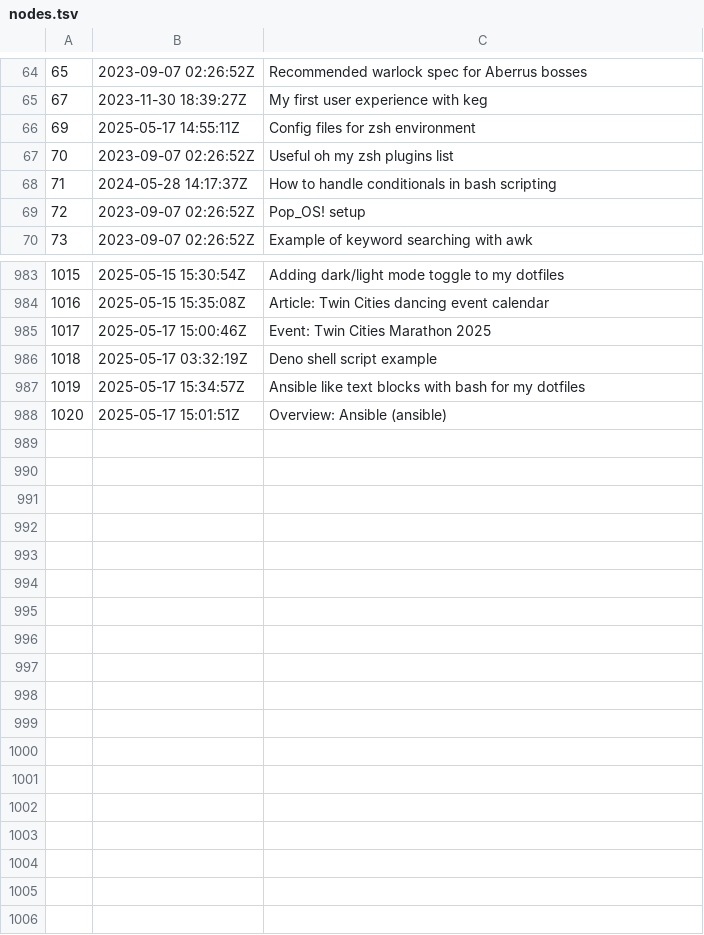
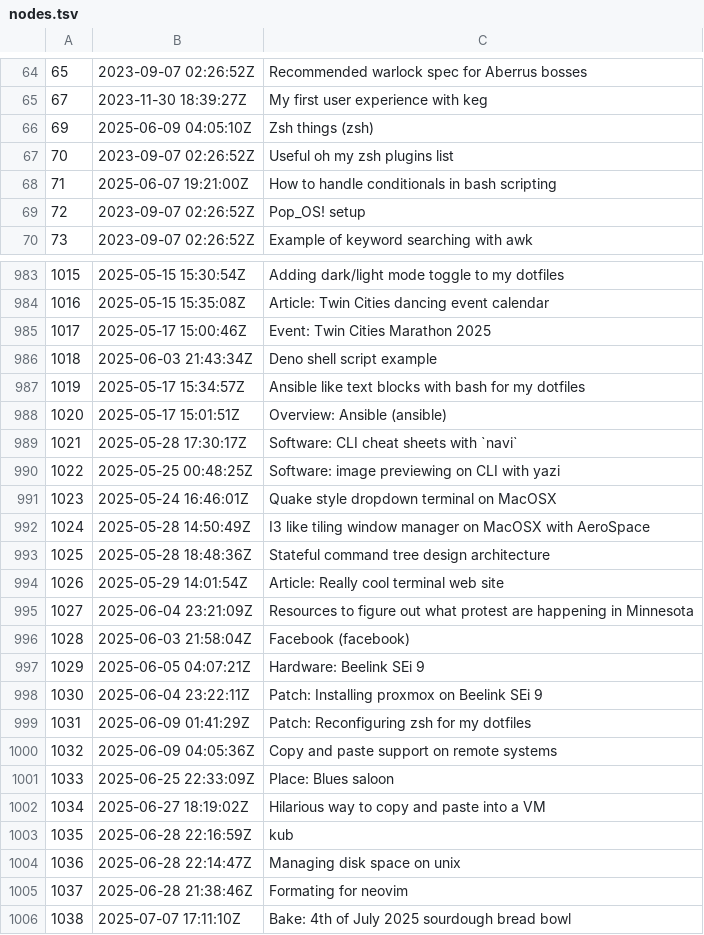
Before and after one commit to jlrickert/zet, a TSV file: docs/00_dex/nodes.tsv, drawn as a sheet; only a part is shown, gaps mark what is left out; the diff covers the shown part only.

Commit message:
Bake: 4th of July 2025 sourdough bread bowl

```diff
--- a/docs/00_dex/nodes.tsv
+++ b/docs/00_dex/nodes.tsv
@@ -65,5 +65,5 @@
 67	2023-11-30 18:39:27Z	My first user experience with keg
-69	2025-05-17 14:55:11Z	Config files for zsh environment
+69	2025-06-09 04:05:10Z	Zsh things (zsh)
 70	2023-09-07 02:26:52Z	Useful oh my zsh plugins list
-71	2024-05-28 14:17:37Z	How to handle conditionals in bash scripting
+71	2025-06-07 19:21:00Z	How to handle conditionals in bash scripting
 72	2023-09-07 02:26:52Z	Pop_OS! setup
@@ -985,4 +985,22 @@
 1017	2025-05-17 15:00:46Z	Event: Twin Cities Marathon 2025
-1018	2025-05-17 03:32:19Z	Deno shell script example
+1018	2025-06-03 21:43:34Z	Deno shell script example
 1019	2025-05-17 15:34:57Z	Ansible like text blocks with bash for my dotfiles
 1020	2025-05-17 15:01:51Z	Overview: Ansible (ansible)
+1021	2025-05-28 17:30:17Z	Software: CLI cheat sheets with `navi`
+1022	2025-05-25 00:48:25Z	Software: image previewing on CLI with yazi
+1023	2025-05-24 16:46:01Z	Quake style dropdown terminal on MacOSX
+1024	2025-05-28 14:50:49Z	I3 like tiling window manager on MacOSX with AeroSpace
+1025	2025-05-28 18:48:36Z	Stateful command tree design architecture
+1026	2025-05-29 14:01:54Z	Article: Really cool terminal web site
+1027	2025-06-04 23:21:09Z	Resources to figure out what protest are happening in Minnesota
+1028	2025-06-03 21:58:04Z	Facebook (facebook)
+1029	2025-06-05 04:07:21Z	Hardware: Beelink SEi 9
+1030	2025-06-04 23:22:11Z	Patch: Installing proxmox on Beelink SEi 9
+1031	2025-06-09 01:41:29Z	Patch: Reconfiguring zsh for my dotfiles
+1032	2025-06-09 04:05:36Z	Copy and paste support on remote systems
+1033	2025-06-25 22:33:09Z	Place: Blues saloon
+1034	2025-06-27 18:19:02Z	Hilarious way to copy and paste into a VM
+1035	2025-06-28 22:16:59Z	kub
+1036	2025-06-28 22:14:47Z	Managing disk space on unix
+1037	2025-06-28 21:38:46Z	Formating for neovim
+1038	2025-07-07 17:11:10Z	Bake: 4th of July 2025 sourdough bread bowl
```
Also changed, not shown: 6 edited cells elsewhere in this file, docs/dex/nodes.tsv, 49 other files.
